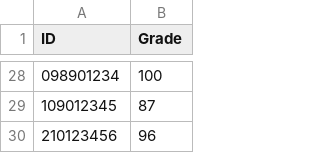
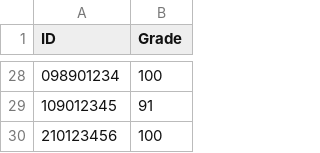
Before and after one commit to JSafeka/exe4, a CSV file: grades.csv, drawn as a sheet; only a part is shown, gaps mark what is left out; the diff covers the shown part only.

```diff
--- a/grades.csv
+++ b/grades.csv
@@ -28,3 +28,3 @@ ID,Grade
 098901234,100
-109012345,87
-210123456,96
+109012345,91
+210123456,100
```
Also changed, not shown: 25 edited cells elsewhere in this file, 3 other files.
